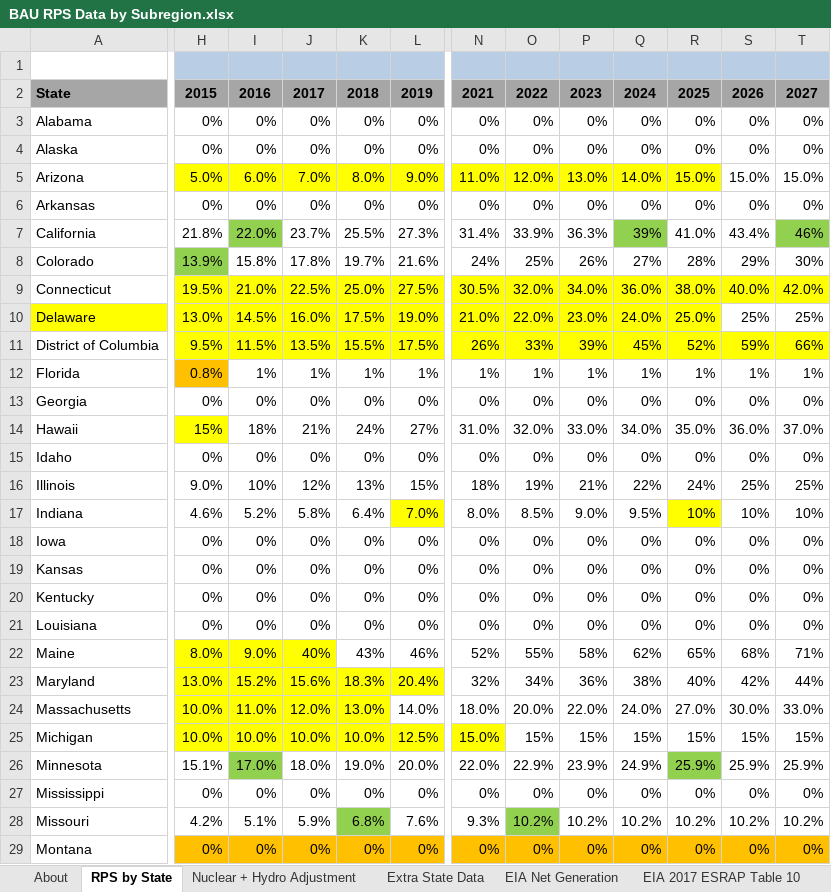
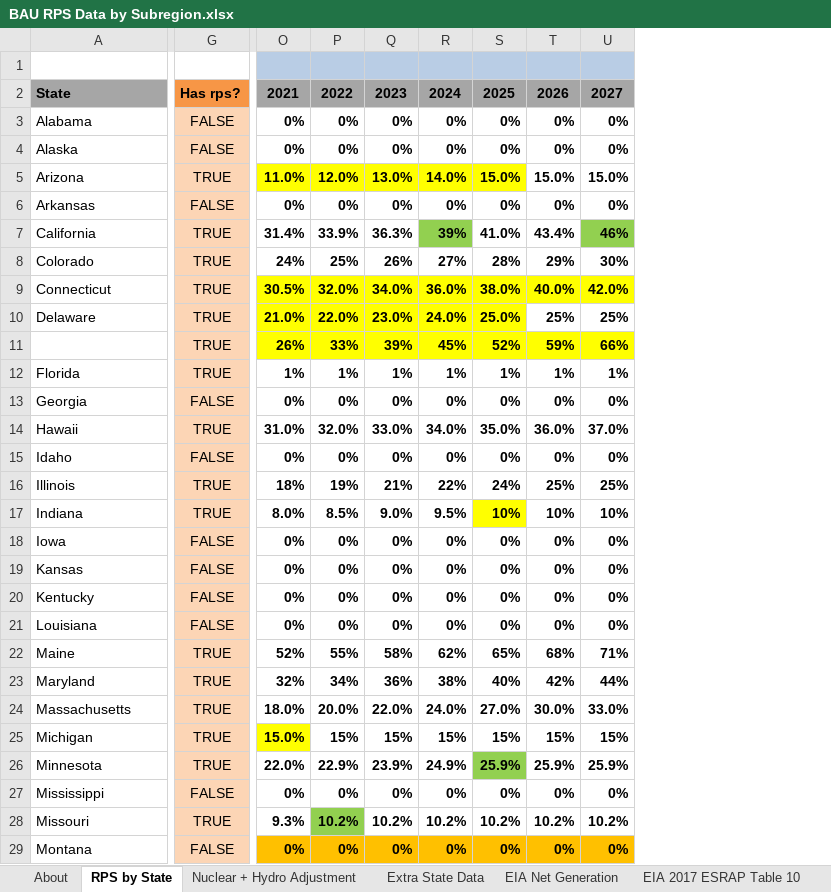
Before and after one commit to EnergyInnovation/eps-idaho, an Excel workbook: InputData/elec/BRPSDbS/BAU RPS Data by Subregion.xlsx, sheet RPS by State, drawn as a sheet; only a part is shown, gaps mark what is left out; values as stored, in another font and other column widths than the file's, no borders; conditional formats not drawn; removed rows and columns are numbered as before the commit, all else as after; the diff covers the shown part only; the diff names each change by its address in the sheet, - before the commit and + after, or states it on an @@ line.

```diff
--- a/InputData/elec/BRPSDbS/BAU RPS Data by Subregion.xlsx (sheet RPS by State)
+++ b/InputData/elec/BRPSDbS/BAU RPS Data by Subregion.xlsx (sheet RPS by State)
+column G, rows 2-29: Has rps? | FALSE | FALSE | TRUE | FALSE | TRUE | TRUE | TRUE | TRUE | TRUE | TRUE | FALSE | TRUE | FALSE | TRUE | TRUE | FALSE | FALSE | FALSE | FALSE | TRUE | TRUE | TRUE | TRUE | TRUE | FALSE | TRUE | FALSE
-column H, rows 2-29: 2015 | 0% | 0% | 5.0% | 0% | 21.8% | 13.9% | 19.5% | 13.0% | 9.5% | 0.8% | 0% | 15% | 0% | 9.0% | 4.6% | 0% | 0% | 0% | 0% | 8.0% | 13.0% | 10.0% | 10.0% | 15.1% | 0% | 4.2% | 0%
@@ column I hidden, rows 2-29: 2016 | 0% | 0% | 6.0% | 0% | 22.0% | 15.8% | 21.0% | 14.5% | 11.5% | 1% | 0% | 18% | 0% | 10% | 5.2% | 0% | 0% | 0% | 0% | 9.0% | 15.2% | 11.0% | 10.0% | 17.0% | 0% | 5.1% | 0% @@
@@ column J hidden, rows 2-29: 2017 | 0% | 0% | 7.0% | 0% | 23.7% | 17.8% | 22.5% | 16.0% | 13.5% | 1% | 0% | 21% | 0% | 12% | 5.8% | 0% | 0% | 0% | 0% | 40% | 15.6% | 12.0% | 10.0% | 18.0% | 0% | 5.9% | 0% @@
@@ column K hidden, rows 2-29: 2018 | 0% | 0% | 8.0% | 0% | 25.5% | 19.7% | 25.0% | 17.5% | 15.5% | 1% | 0% | 24% | 0% | 13% | 6.4% | 0% | 0% | 0% | 0% | 43% | 18.3% | 13.0% | 10.0% | 19.0% | 0% | 6.8% | 0% @@
@@ column L hidden, rows 2-29: 2019 | 0% | 0% | 9.0% | 0% | 27.3% | 21.6% | 27.5% | 19.0% | 17.5% | 1% | 0% | 27% | 0% | 15% | 7.0% | 0% | 0% | 0% | 0% | 46% | 20.4% | 14.0% | 12.5% | 20.0% | 0% | 7.6% | 0% @@
-O3:U29 bold: off
+O3:U29 bold: on
-A10 fill: #FFFF00
+A10 fill: none
-A11: District of Columbia
+A11: (empty)
```
Also changed, not shown: cell formats elsewhere in this sheet, sheet BRPSDbS-RPS-percentages-all, sheet BRPSDbS-RPS-percentages, sheet About, formulas that keep their value, InputData/elec/CSC/Capacity Supply Curve.xlsx, InputData/elec/ESUfRaLCD/Elec Sources Used for Rlbty and Lst Cst Dsptch.xlsx, 41 other files.
